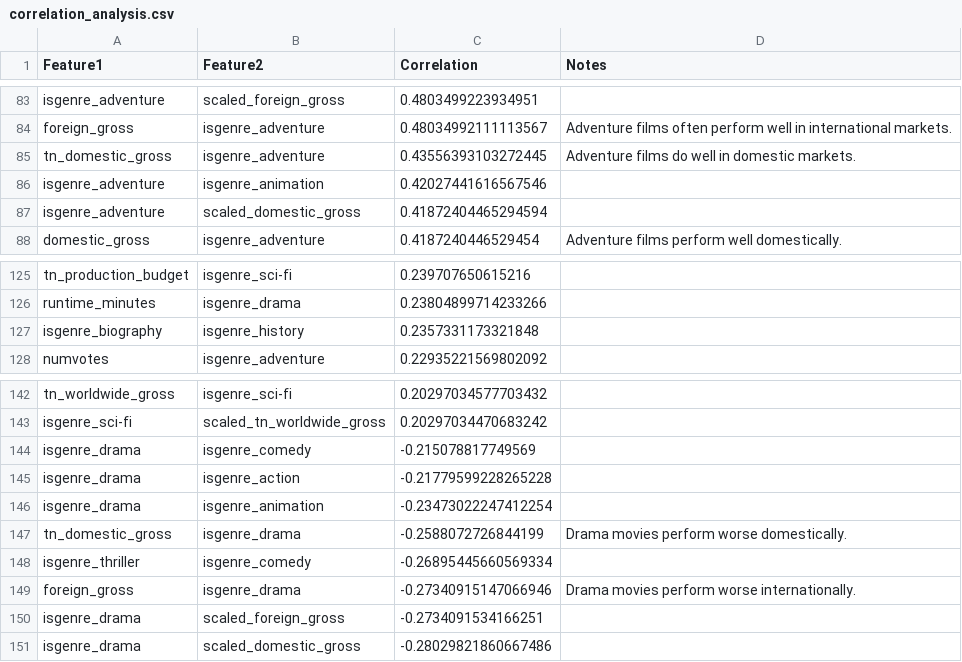
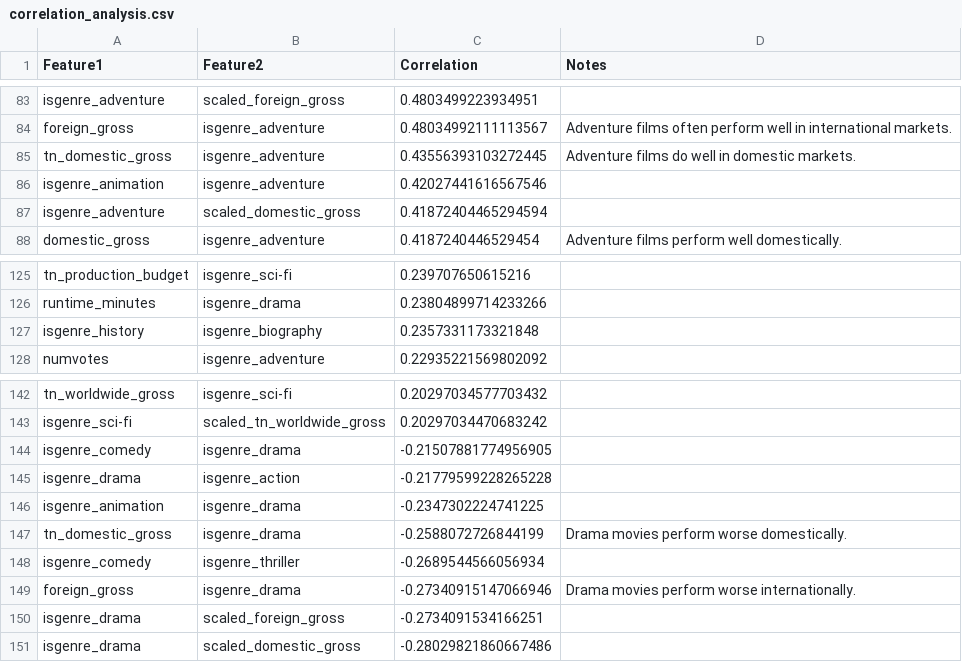
Before and after one commit to minerva-ds/dsc-movies-analysis, a CSV file: excel/correlation_analysis.csv, drawn as a sheet; only a part is shown, gaps mark what is left out.

```diff
--- a/excel/correlation_analysis.csv
+++ b/excel/correlation_analysis.csv
@@ -85,3 +85,3 @@ foreign_gross,isgenre_adventure,0.48034992111113567,Adventure films often perfor
 tn_domestic_gross,isgenre_adventure,0.43556393103272445,Adventure films do well in domestic markets.
-isgenre_adventure,isgenre_animation,0.42027441616567546,
+isgenre_animation,isgenre_adventure,0.42027441616567546,
 isgenre_adventure,scaled_domestic_gross,0.41872404465294594,
@@ -126,3 +126,3 @@ tn_production_budget,isgenre_sci-fi,0.239707650615216,
 runtime_minutes,isgenre_drama,0.23804899714233266,
-isgenre_biography,isgenre_history,0.2357331173321848,
+isgenre_history,isgenre_biography,0.2357331173321848,
 numvotes,isgenre_adventure,0.22935221569802092,
@@ -143,7 +143,7 @@ tn_worldwide_gross,isgenre_sci-fi,0.20297034577703432,
 isgenre_sci-fi,scaled_tn_worldwide_gross,0.20297034470683242,
-isgenre_drama,isgenre_comedy,-0.215078817749569,
+isgenre_comedy,isgenre_drama,-0.21507881774956905,
 isgenre_drama,isgenre_action,-0.21779599228265228,
-isgenre_drama,isgenre_animation,-0.23473022247412254,
+isgenre_animation,isgenre_drama,-0.2347302224741225,
 tn_domestic_gross,isgenre_drama,-0.2588072726844199,Drama movies perform worse domestically.
-isgenre_thriller,isgenre_comedy,-0.26895445660569334,
+isgenre_comedy,isgenre_thriller,-0.2689544566056934,
 foreign_gross,isgenre_drama,-0.27340915147066946,Drama movies perform worse internationally.
```
Also changed, not shown: excel/correlation_analysis_iqr.csv, excel/genre_correlation_df.csv, 3 other files.
